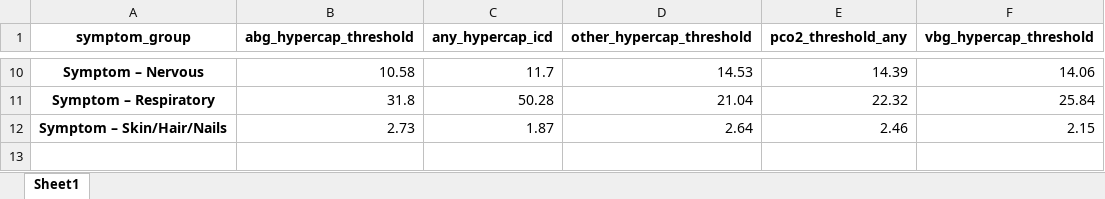
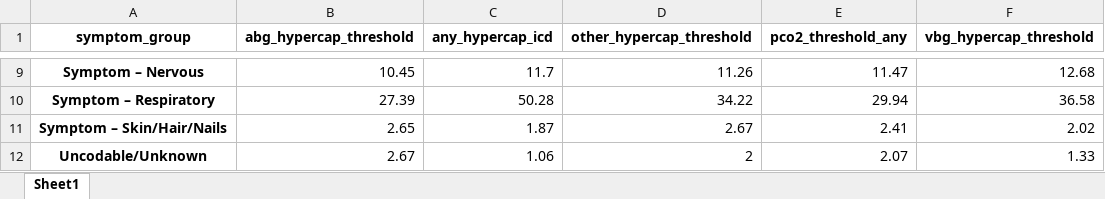
Before and after one commit to reblocke/Hypercap-CC-NLP, an Excel workbook: Symptom_Composition_Pivot_ChartReady.xlsx, sheet Sheet1, drawn as a sheet; only a part is shown, gaps mark what is left out; values as stored, in another font and other column widths than the file's, no borders; addresses are those after the commit; the diff covers the shown part only; the diff names each change by its address in the sheet, - before the commit and + after, or states it on an @@ line.

```diff
--- a/Symptom_Composition_Pivot_ChartReady.xlsx (sheet Sheet1)
+++ b/Symptom_Composition_Pivot_ChartReady.xlsx (sheet Sheet1)
-B9 (abg_hypercap_threshold): 10.58
+B9 (abg_hypercap_threshold): 10.45
-D9 (other_hypercap_threshold): 14.53
+D9 (other_hypercap_threshold): 11.26
-E9 (pco2_threshold_any): 14.39
+E9 (pco2_threshold_any): 11.47
-F9 (vbg_hypercap_threshold): 14.06
+F9 (vbg_hypercap_threshold): 12.68
-B10 (abg_hypercap_threshold): 31.8
+B10 (abg_hypercap_threshold): 27.39
-D10 (other_hypercap_threshold): 21.04
+D10 (other_hypercap_threshold): 34.22
-E10 (pco2_threshold_any): 22.32
+E10 (pco2_threshold_any): 29.94
-F10 (vbg_hypercap_threshold): 25.84
+F10 (vbg_hypercap_threshold): 36.58
-B11 (abg_hypercap_threshold): 2.73
+B11 (abg_hypercap_threshold): 2.65
-D11 (other_hypercap_threshold): 2.64
+D11 (other_hypercap_threshold): 2.67
-E11 (pco2_threshold_any): 2.46
+E11 (pco2_threshold_any): 2.41
-F11 (vbg_hypercap_threshold): 2.15
+F11 (vbg_hypercap_threshold): 2.02
+row 12: Uncodable/Unknown | 2.67 | 1.06 | 2 | 2.07 | 1.33
```
Also changed, not shown: 1 removed row and 29 edited cells elsewhere in this sheet, Ascertainment_Overlap_Intersections.xlsx, ICD_vs_Gas_Performance.xlsx, 24 other files.
